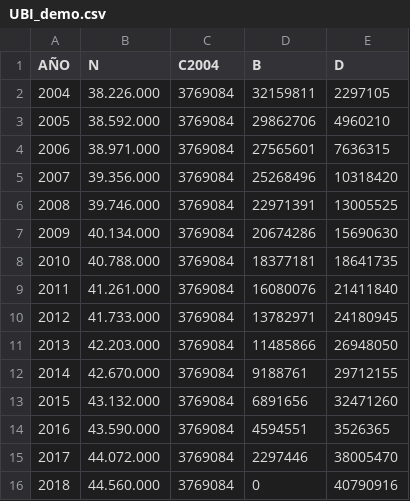
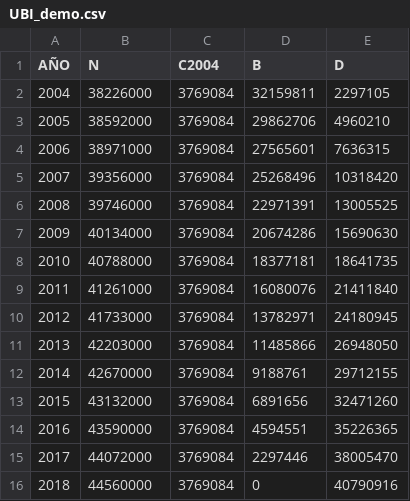
Before and after one commit to jbarsce/UBI-Labs, a CSV file: data/UBI_demo.csv, drawn as a sheet.

Commit message:
corregido error en los datos

```diff
--- a/data/UBI_demo.csv
+++ b/data/UBI_demo.csv
@@ -1,16 +1,16 @@
 AÑO,N,C2004,B,D
-2004,38.226.000,3769084,32159811,2297105
-2005,38.592.000,3769084,29862706,4960210
-2006,38.971.000,3769084,27565601,7636315
-2007,39.356.000,3769084,25268496,10318420
-2008,39.746.000,3769084,22971391,13005525
-2009,40.134.000,3769084,20674286,15690630
-2010,40.788.000,3769084,18377181,18641735
-2011,41.261.000,3769084,16080076,21411840
-2012,41.733.000,3769084,13782971,24180945
-2013,42.203.000,3769084,11485866,26948050
-2014,42.670.000,3769084,9188761,29712155
-2015,43.132.000,3769084,6891656,32471260
-2016,43.590.000,3769084,4594551,3526365
-2017,44.072.000,3769084,2297446,38005470
-2018,44.560.000,3769084,0,40790916
+2004,38226000,3769084,32159811,2297105
+2005,38592000,3769084,29862706,4960210
+2006,38971000,3769084,27565601,7636315
+2007,39356000,3769084,25268496,10318420
+2008,39746000,3769084,22971391,13005525
+2009,40134000,3769084,20674286,15690630
+2010,40788000,3769084,18377181,18641735
+2011,41261000,3769084,16080076,21411840
+2012,41733000,3769084,13782971,24180945
+2013,42203000,3769084,11485866,26948050
+2014,42670000,3769084,9188761,29712155
+2015,43132000,3769084,6891656,32471260
+2016,43590000,3769084,4594551,35226365
+2017,44072000,3769084,2297446,38005470
+2018,44560000,3769084,0,40790916
```
